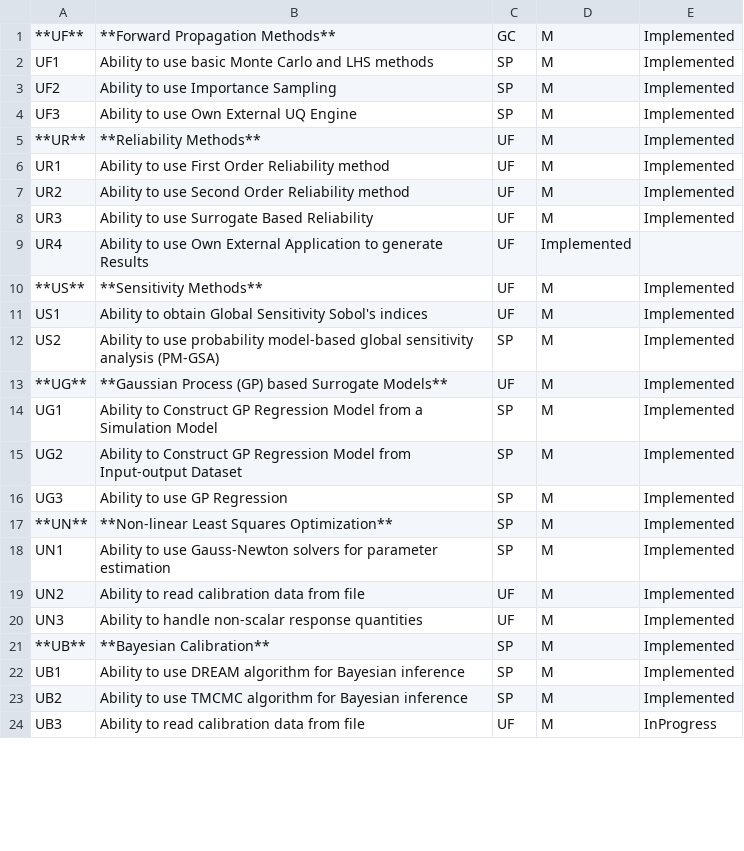
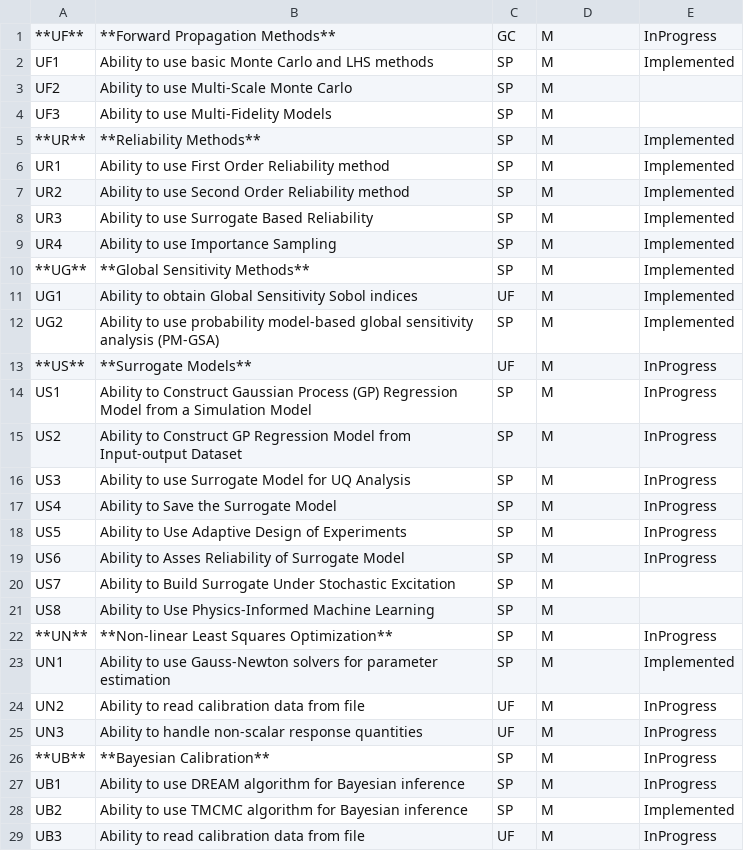
Before and after one commit to NHERI-SimCenter/SimCenterDocumentation, a CSV file: docs/common/requirements/UQMethods.csv, drawn as a sheet; only a part is shown; the diff covers the shown part only.

```diff
--- a/docs/common/requirements/UQMethods.csv
+++ b/docs/common/requirements/UQMethods.csv
@@ -1,23 +1,28 @@
-**UF**, "**Forward Propagation Methods**", GC , M, Implemented
+**UF**, "**Forward Propagation Methods**", GC , M, InProgress
 UF1,"Ability to use basic Monte Carlo and LHS methods", SP, M, Implemented
-UF2,"Ability to use Importance Sampling", SP, M, Implemented
-UF3,"Ability to use Own External UQ Engine", SP, M, Implemented
-**UR**,"**Reliability Methods**", UF, M, Implemented
-UR1,"Ability to use First Order Reliability method", UF, M, Implemented
-UR2,"Ability to use Second Order Reliability method", UF, M, Implemented
-UR3,"Ability to use Surrogate Based Reliability", UF, M, Implemented
-UR4,"Ability to use Own External Application to generate Results", UF, Implemented
-**US**,"**Sensitivity Methods**", UF, M, Implemented
-US1,"Ability to obtain Global Sensitivity Sobol's indices", UF, M, Implemented
-US2, "Ability to use probability model-based global sensitivity analysis (PM-GSA)", SP, M, Implemented
-**UG**, "**Gaussian Process (GP) based Surrogate Models**",	UF, M, Implemented
-UG1, "Ability to Construct GP Regression Model from a Simulation Model",	SP,	M, Implemented
-UG2, "Ability to Construct GP Regression Model from Input-output Dataset",	SP,	M, Implemented
-UG3, "Ability to use GP Regression", SP, M, Implemented
-**UN**, "**Non-linear Least Squares Optimization**", SP, M, Implemented
+UF2,"Ability to use Multi-Scale Monte Carlo", SP, M,
+UF3,"Ability to use Multi-Fidelity Models", SP, M,
+**UR**,"**Reliability Methods**", SP, M, Implemented
+UR1,"Ability to use First Order Reliability method", SP, M, Implemented
+UR2,"Ability to use Second Order Reliability method", SP, M, Implemented
+UR3,"Ability to use Surrogate Based Reliability", SP, M, Implemented
+UR4,"Ability to use Importance Sampling", SP, M, Implemented
+**UG**,"**Global Sensitivity Methods**", SP, M, Implemented
+UG1,"Ability to obtain Global Sensitivity Sobol indices", UF, M, Implemented
+UG2, "Ability to use probability model-based global sensitivity analysis (PM-GSA)", SP, M, Implemented
+**US**, "**Surrogate Models**",	UF, M, InProgress
+US1, "Ability to Construct Gaussian Process (GP) Regression Model from a Simulation Model",	SP,	M, InProgress
+US2, "Ability to Construct GP Regression Model from Input-output Dataset", SP, M, InProgress
+US3, "Ability to use Surrogate Model for UQ Analysis", SP, M, InProgress
+US4, "Ability to Save the Surrogate Model", SP, M, InProgress
+US5, "Ability to Use Adaptive Design of Experiments",	SP,	M, InProgress
+US6, "Ability to Asses Reliability of Surrogate Model",	SP,	M, InProgress
+US7, "Ability to Build Surrogate Under Stochastic Excitation",	SP,	M,
+US8, "Ability to Use Physics-Informed Machine Learning",	SP,	M,
+**UN**, "**Non-linear Least Squares Optimization**", SP, M, InProgress
 UN1, "Ability to use Gauss-Newton solvers for parameter estimation", SP, M, Implemented
-UN2, "Ability to read calibration data from file", UF, M, Implemented
-UN3, "Ability to handle non-scalar response quantities", UF, M, Implemented
-**UB**, "**Bayesian Calibration**", SP, M, Implemented
-UB1, "Ability to use DREAM algorithm for Bayesian inference", SP, M, Implemented
+UN2, "Ability to read calibration data from file", UF, M, InProgress
+UN3, "Ability to handle non-scalar response quantities", UF, M, InProgress
+**UB**, "**Bayesian Calibration**", SP, M, InProgress
+UB1, "Ability to use DREAM algorithm for Bayesian inference", SP, M, InProgress
 UB2, "Ability to use TMCMC algorithm for Bayesian inference", SP, M, Implemented
```
Also changed, not shown: 6 added rows and 1 edited cell elsewhere in this file, docs/common/requirements/EarthquakeLoading.csv, docs/common/requirements/R2D.csv, 12 other files.
